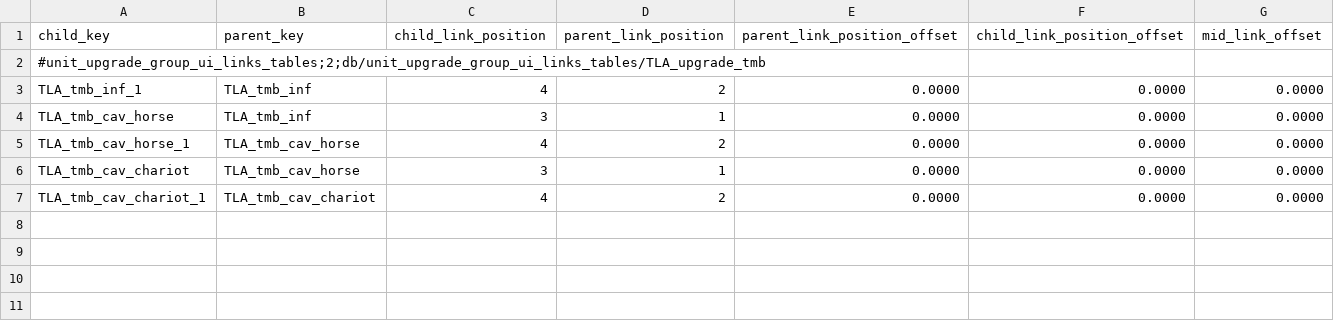
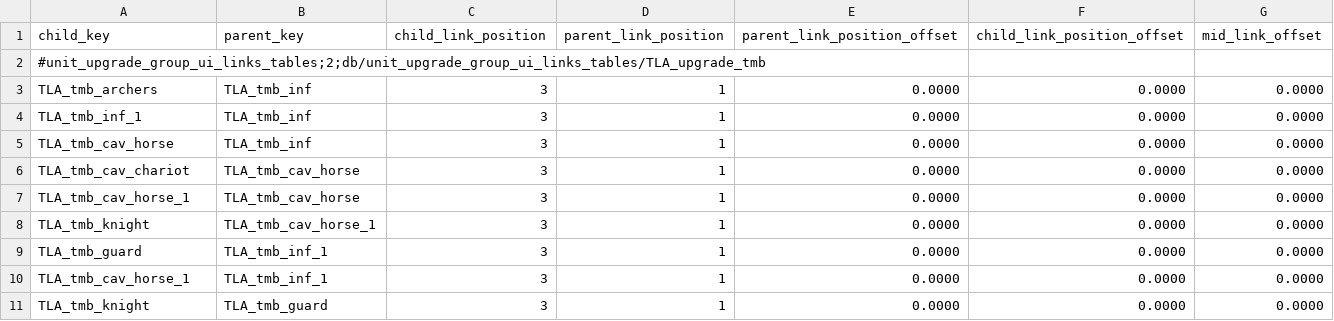
Before and after one commit to zverofaust/WarbandUpgradeExpanded, a TSV file: db/unit_upgrade_group_ui_links_tables/TLA_upgrade_tmb.tsv, drawn as a sheet.

Commit message:
Rebuild Tomb Kings infantry cavalry progression and UI layout

```diff
--- a/db/unit_upgrade_group_ui_links_tables/TLA_upgrade_tmb.tsv
+++ b/db/unit_upgrade_group_ui_links_tables/TLA_upgrade_tmb.tsv
@@ -2,6 +2,10 @@ child_key	parent_key	child_link_position	parent_link_position	parent_link_positi
 #unit_upgrade_group_ui_links_tables;2;db/unit_upgrade_group_ui_links_tables/TLA_upgrade_tmb						
-TLA_tmb_inf_1	TLA_tmb_inf	4	2	0.0000	0.0000	0.0000
+TLA_tmb_archers	TLA_tmb_inf	3	1	0.0000	0.0000	0.0000
+TLA_tmb_inf_1	TLA_tmb_inf	3	1	0.0000	0.0000	0.0000
 TLA_tmb_cav_horse	TLA_tmb_inf	3	1	0.0000	0.0000	0.0000
-TLA_tmb_cav_horse_1	TLA_tmb_cav_horse	4	2	0.0000	0.0000	0.0000
 TLA_tmb_cav_chariot	TLA_tmb_cav_horse	3	1	0.0000	0.0000	0.0000
-TLA_tmb_cav_chariot_1	TLA_tmb_cav_chariot	4	2	0.0000	0.0000	0.0000
+TLA_tmb_cav_horse_1	TLA_tmb_cav_horse	3	1	0.0000	0.0000	0.0000
+TLA_tmb_knight	TLA_tmb_cav_horse_1	3	1	0.0000	0.0000	0.0000
+TLA_tmb_guard	TLA_tmb_inf_1	3	1	0.0000	0.0000	0.0000
+TLA_tmb_cav_horse_1	TLA_tmb_inf_1	3	1	0.0000	0.0000	0.0000
+TLA_tmb_knight	TLA_tmb_guard	3	1	0.0000	0.0000	0.0000
```
